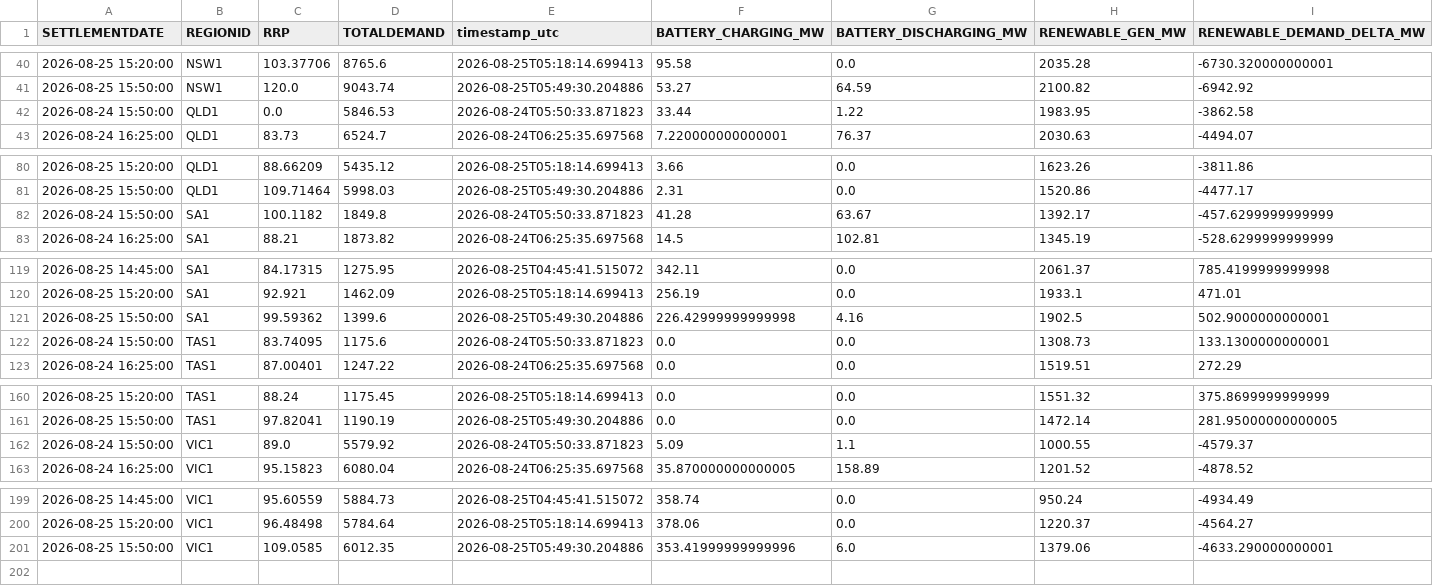
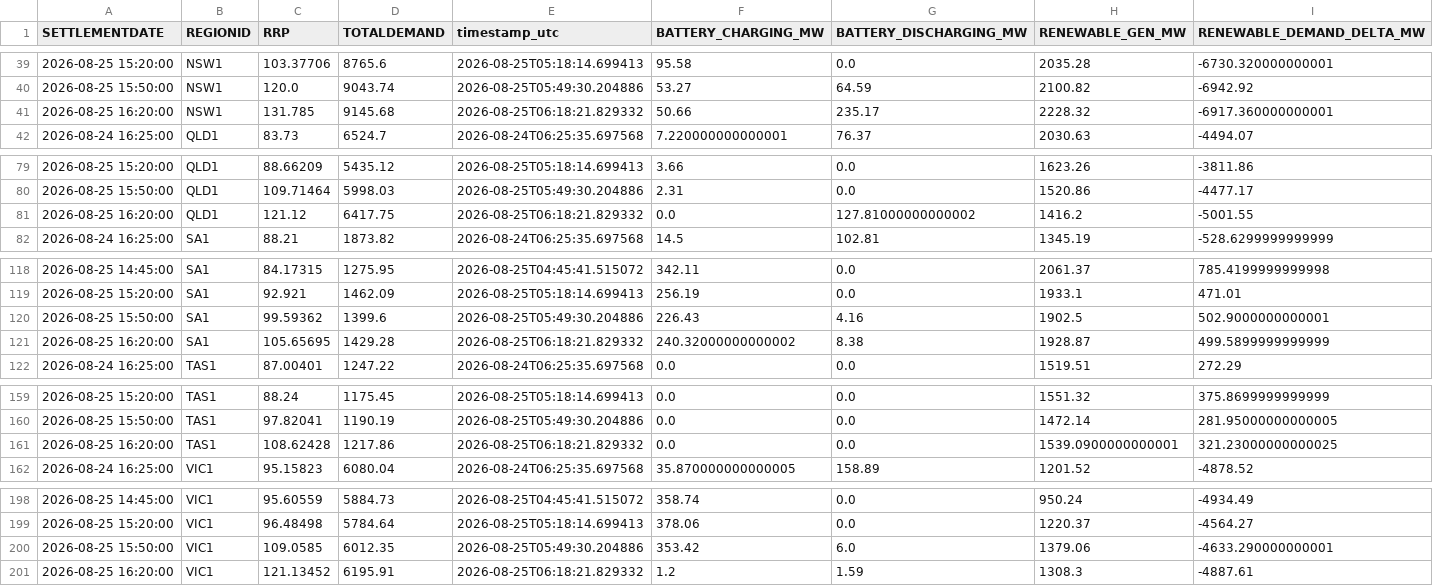
Before and after one commit to rshaw13/au_bess_map, a CSV file: data/regional_market_history_24h.csv, drawn as a sheet; only a part is shown, gaps mark what is left out; the diff covers the shown part only.

```diff
--- a/data/regional_market_history_24h.csv
+++ b/data/regional_market_history_24h.csv
@@ -41,3 +40,3 @@ SETTLEMENTDATE,REGIONID,RRP,TOTALDEMAND,timestamp_utc,BATTERY_CHARGING_MW,BATTER
 2026-08-25 15:50:00,NSW1,120.0,9043.74,2026-08-25T05:49:30.204886,53.27,64.59,2100.82,-6942.92
-2026-08-24 15:50:00,QLD1,0.0,5846.53,2026-08-24T05:50:33.871823,33.44,1.22,1983.95,-3862.58
+2026-08-25 16:20:00,NSW1,131.785,9145.68,2026-08-25T06:18:21.829332,50.66,235.17,2228.32,-6917.360000000001
 2026-08-24 16:25:00,QLD1,83.73,6524.7,2026-08-24T06:25:35.697568,7.220000000000001,76.37,2030.63,-4494.07
@@ -81,3 +80,3 @@ SETTLEMENTDATE,REGIONID,RRP,TOTALDEMAND,timestamp_utc,BATTERY_CHARGING_MW,BATTER
 2026-08-25 15:50:00,QLD1,109.71464,5998.03,2026-08-25T05:49:30.204886,2.31,0.0,1520.86,-4477.17
-2026-08-24 15:50:00,SA1,100.1182,1849.8,2026-08-24T05:50:33.871823,41.28,63.67,1392.17,-457.6299999999999
+2026-08-25 16:20:00,QLD1,121.12,6417.75,2026-08-25T06:18:21.829332,0.0,127.81000000000002,1416.2,-5001.55
 2026-08-24 16:25:00,SA1,88.21,1873.82,2026-08-24T06:25:35.697568,14.5,102.81,1345.19,-528.6299999999999
@@ -120,4 +119,4 @@ SETTLEMENTDATE,REGIONID,RRP,TOTALDEMAND,timestamp_utc,BATTERY_CHARGING_MW,BATTER
 2026-08-25 15:20:00,SA1,92.921,1462.09,2026-08-25T05:18:14.699413,256.19,0.0,1933.1,471.01
-2026-08-25 15:50:00,SA1,99.59362,1399.6,2026-08-25T05:49:30.204886,226.42999999999998,4.16,1902.5,502.9000000000001
-2026-08-24 15:50:00,TAS1,83.74095,1175.6,2026-08-24T05:50:33.871823,0.0,0.0,1308.73,133.1300000000001
+2026-08-25 15:50:00,SA1,99.59362,1399.6,2026-08-25T05:49:30.204886,226.43,4.16,1902.5,502.9000000000001
+2026-08-25 16:20:00,SA1,105.65695,1429.28,2026-08-25T06:18:21.829332,240.32000000000002,8.38,1928.87,499.5899999999999
 2026-08-24 16:25:00,TAS1,87.00401,1247.22,2026-08-24T06:25:35.697568,0.0,0.0,1519.51,272.29
@@ -161,3 +160,3 @@ SETTLEMENTDATE,REGIONID,RRP,TOTALDEMAND,timestamp_utc,BATTERY_CHARGING_MW,BATTER
 2026-08-25 15:50:00,TAS1,97.82041,1190.19,2026-08-25T05:49:30.204886,0.0,0.0,1472.14,281.95000000000005
-2026-08-24 15:50:00,VIC1,89.0,5579.92,2026-08-24T05:50:33.871823,5.09,1.1,1000.55,-4579.37
+2026-08-25 16:20:00,TAS1,108.62428,1217.86,2026-08-25T06:18:21.829332,0.0,0.0,1539.0900000000001,321.23000000000025
 2026-08-24 16:25:00,VIC1,95.15823,6080.04,2026-08-24T06:25:35.697568,35.870000000000005,158.89,1201.52,-4878.52
@@ -200,2 +199,3 @@ SETTLEMENTDATE,REGIONID,RRP,TOTALDEMAND,timestamp_utc,BATTERY_CHARGING_MW,BATTER
 2026-08-25 15:20:00,VIC1,96.48498,5784.64,2026-08-25T05:18:14.699413,378.06,0.0,1220.37,-4564.27
-2026-08-25 15:50:00,VIC1,109.0585,6012.35,2026-08-25T05:49:30.204886,353.41999999999996,6.0,1379.06,-4633.290000000001
+2026-08-25 15:50:00,VIC1,109.0585,6012.35,2026-08-25T05:49:30.204886,353.42,6.0,1379.06,-4633.290000000001
+2026-08-25 16:20:00,VIC1,121.13452,6195.91,2026-08-25T06:18:21.829332,1.2,1.59,1308.3,-4887.61
```
Also changed, not shown: 1 removed row elsewhere in this file, data/bess_history_24h.csv, data/latest_bess_data.csv, 1 other file.
